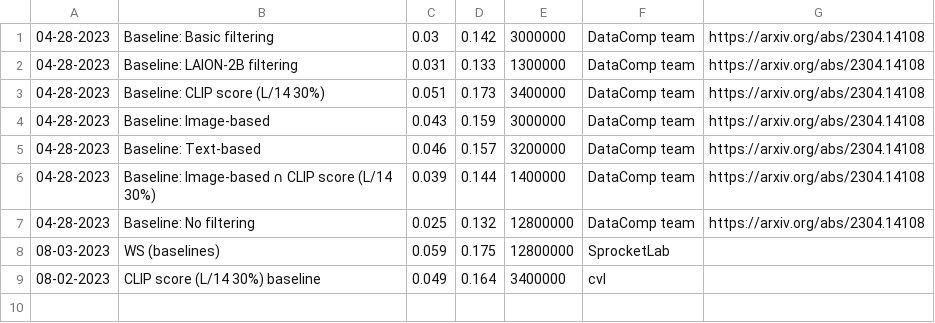
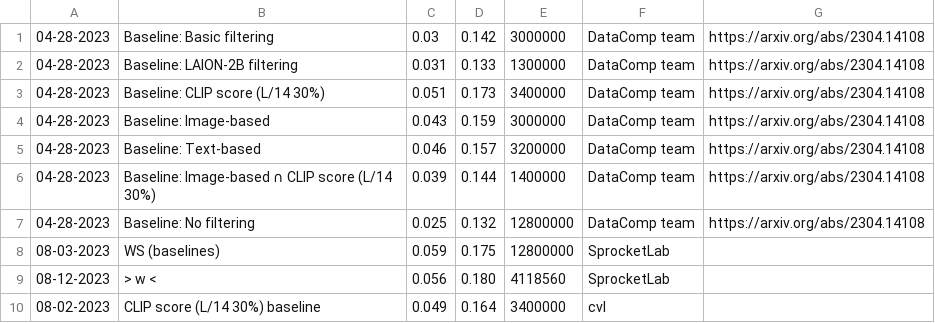
Before and after one commit to mlfoundations/datacomp_site, a TSV file: data/filter_small.tsv, drawn as a sheet.

Commit message:
update leaderboard

```diff
--- a/data/filter_small.tsv
+++ b/data/filter_small.tsv
@@ -8,2 +8,3 @@
 08-03-2023	WS (baselines)	0.059	0.175	12800000	SprocketLab	
+08-12-2023	> w <	0.056	0.180	4118560	SprocketLab	
 08-02-2023	CLIP score (L/14 30%) baseline	0.049	0.164	3400000	cvl	
```
